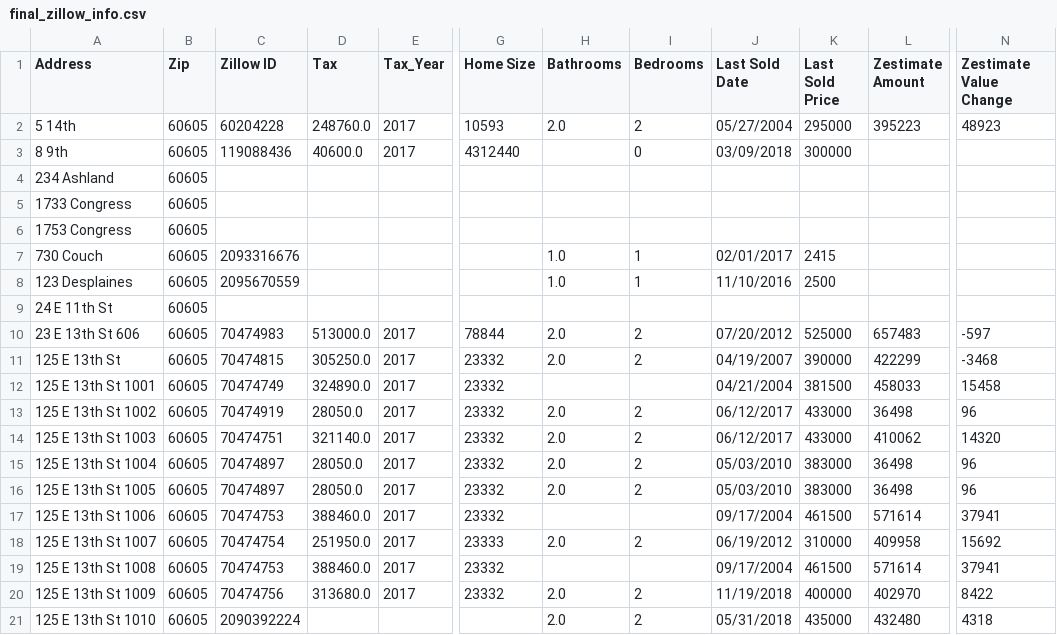
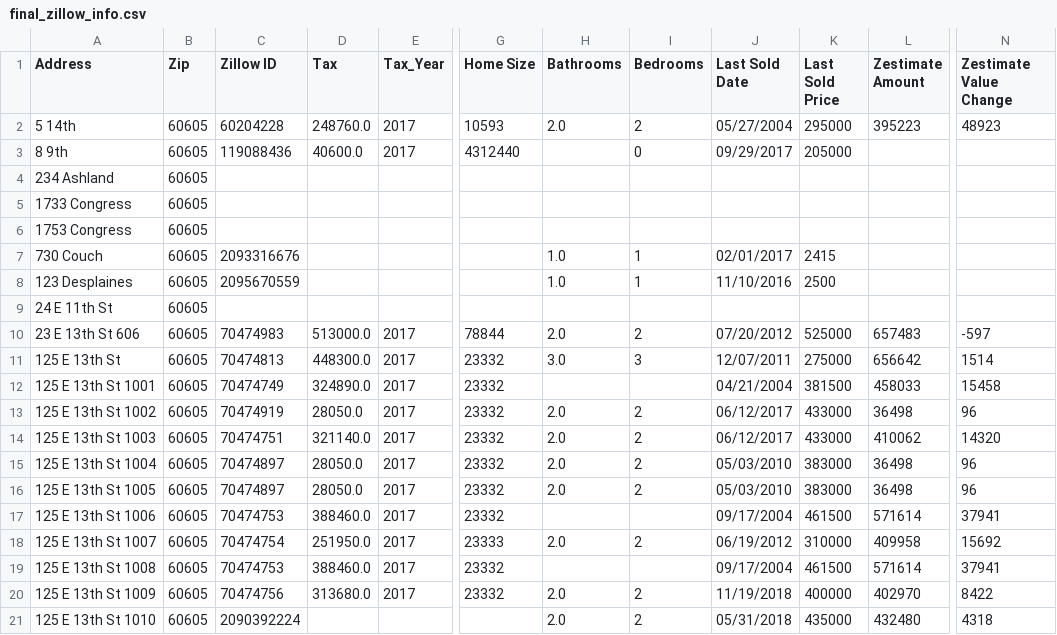
Before and after one commit to FeLowe/NW-Bootcamp-Projects, a CSV file: final_zillow_info.csv, drawn as a sheet; only a part is shown, gaps mark what is left out; the diff names each change by its address in the sheet, - before the commit and + after, or states it on an @@ line.

```diff
--- a/final_zillow_info.csv
+++ b/final_zillow_info.csv
-J3 (Last Sold Date): 03/09/2018
+J3 (Last Sold Date): 09/29/2017
-K3 (Last Sold Price): 300000
+K3 (Last Sold Price): 205000
-C11 (Zillow ID): 70474815
+C11 (Zillow ID): 70474813
-D11 (Tax): 305250.0
+D11 (Tax): 448300.0
-H11 (Bathrooms): 2.0
+H11 (Bathrooms): 3.0
-I11 (Bedrooms): 2
+I11 (Bedrooms): 3
-J11 (Last Sold Date): 04/19/2007
+J11 (Last Sold Date): 12/07/2011
-K11 (Last Sold Price): 390000
+K11 (Last Sold Price): 275000
-L11 (Zestimate Amount): 422299
+L11 (Zestimate Amount): 656642
-N11 (Zestimate Value Change): -3468
+N11 (Zestimate Value Change): 1514
```
Also changed, not shown: 2 other files.
